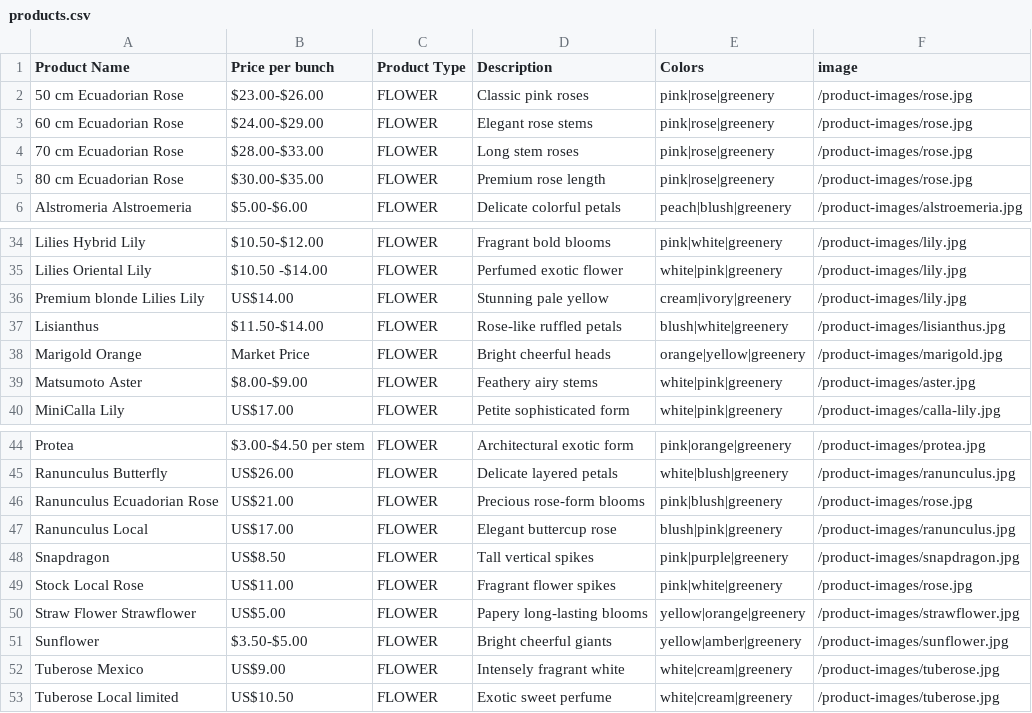
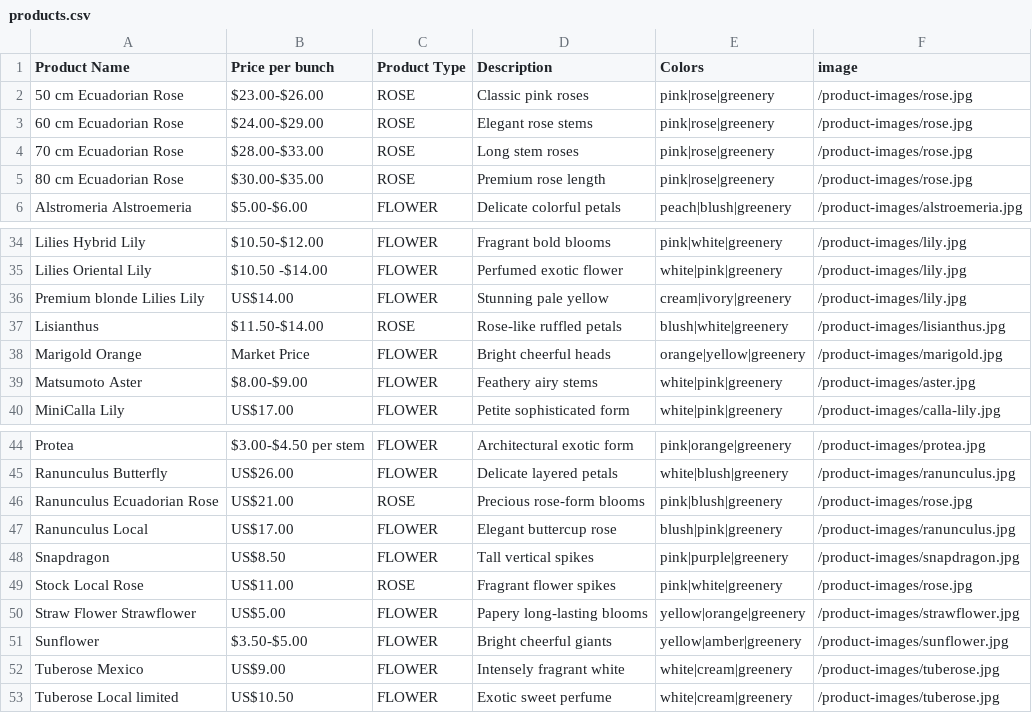
Before and after one commit to pkibbey/peak-blooms, a CSV file: prisma/products.csv, drawn as a sheet; only a part is shown, gaps mark what is left out.

Commit message:
Add a new product type of roses

```diff
--- a/prisma/products.csv
+++ b/prisma/products.csv
@@ -1,6 +1,6 @@
 Product Name,Price per bunch,Product Type,Description,Colors,image
-50 cm Ecuadorian Rose,$23.00-$26.00,FLOWER,Classic pink roses,pink|rose|greenery,/product-images/rose.jpg
-60 cm Ecuadorian Rose,$24.00-$29.00,FLOWER,Elegant rose stems,pink|rose|greenery,/product-images/rose.jpg
-70 cm Ecuadorian Rose,$28.00-$33.00,FLOWER,Long stem roses,pink|rose|greenery,/product-images/rose.jpg
-80 cm Ecuadorian Rose,$30.00-$35.00,FLOWER,Premium rose length,pink|rose|greenery,/product-images/rose.jpg
+50 cm Ecuadorian Rose,$23.00-$26.00,ROSE,Classic pink roses,pink|rose|greenery,/product-images/rose.jpg
+60 cm Ecuadorian Rose,$24.00-$29.00,ROSE,Elegant rose stems,pink|rose|greenery,/product-images/rose.jpg
+70 cm Ecuadorian Rose,$28.00-$33.00,ROSE,Long stem roses,pink|rose|greenery,/product-images/rose.jpg
+80 cm Ecuadorian Rose,$30.00-$35.00,ROSE,Premium rose length,pink|rose|greenery,/product-images/rose.jpg
 Alstromeria Alstroemeria,$5.00-$6.00,FLOWER,Delicate colorful petals,peach|blush|greenery,/product-images/alstroemeria.jpg
@@ -36,3 +36,3 @@ Lilies Oriental Lily,$10.50 -$14.00,FLOWER,Perfumed exotic flower,white|pink|gre
 Premium blonde Lilies Lily,US$14.00,FLOWER,Stunning pale yellow,cream|ivory|greenery,/product-images/lily.jpg
-Lisianthus,$11.50-$14.00,FLOWER,Rose-like ruffled petals,blush|white|greenery,/product-images/lisianthus.jpg
+Lisianthus,$11.50-$14.00,ROSE,Rose-like ruffled petals,blush|white|greenery,/product-images/lisianthus.jpg
 Marigold Orange,Market Price,FLOWER,Bright cheerful heads,orange|yellow|greenery,/product-images/marigold.jpg
@@ -45,6 +45,6 @@ Protea,$3.00-$4.50 per stem,FLOWER,Architectural exotic form,pink|orange|greener
 Ranunculus Butterfly,US$26.00,FLOWER,Delicate layered petals,white|blush|greenery,/product-images/ranunculus.jpg
-Ranunculus Ecuadorian Rose,US$21.00,FLOWER,Precious rose-form blooms,pink|blush|greenery,/product-images/rose.jpg
+Ranunculus Ecuadorian Rose,US$21.00,ROSE,Precious rose-form blooms,pink|blush|greenery,/product-images/rose.jpg
 Ranunculus Local,US$17.00,FLOWER,Elegant buttercup rose,blush|pink|greenery,/product-images/ranunculus.jpg
 Snapdragon,US$8.50,FLOWER,Tall vertical spikes,pink|purple|greenery,/product-images/snapdragon.jpg
-Stock Local Rose,US$11.00,FLOWER,Fragrant flower spikes,pink|white|greenery,/product-images/rose.jpg
+Stock Local Rose,US$11.00,ROSE,Fragrant flower spikes,pink|white|greenery,/product-images/rose.jpg
 Straw Flower Strawflower,US$5.00,FLOWER,Papery long-lasting blooms,yellow|orange|greenery,/product-images/strawflower.jpg
```
Also changed, not shown: 11 other files.
